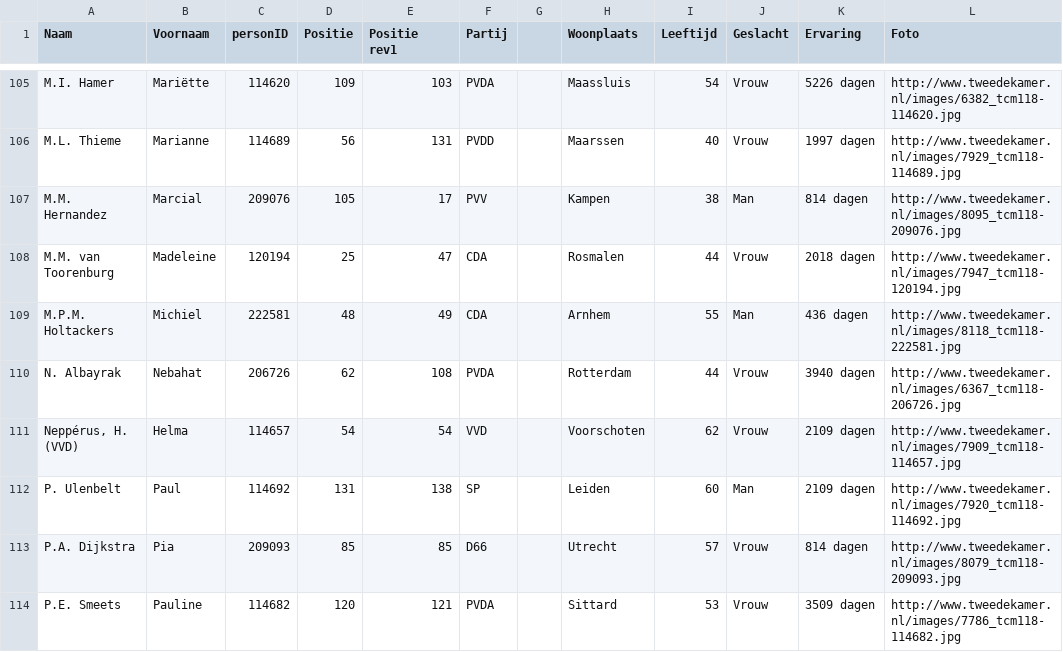
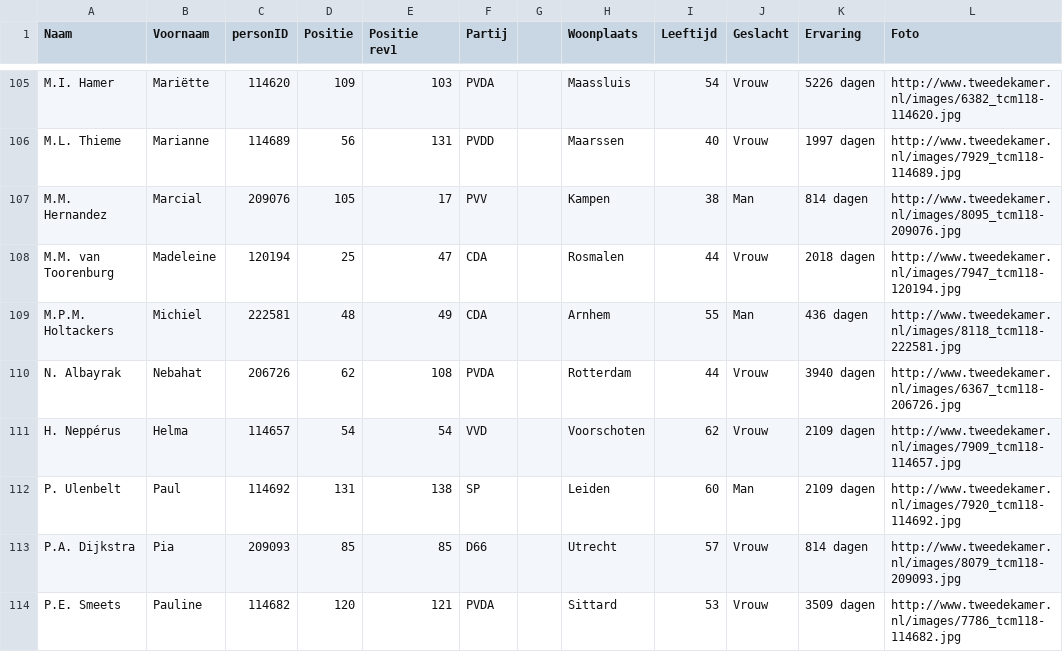
Before and after one commit to marcdejonge/AppVoorDemocratie, a CSV file: kamerleden.csv (was KamerOverzicht/res/web/kamerleden.csv), drawn as a sheet; only a part is shown, gaps mark what is left out; the diff covers the shown part only; the diff names each change by its address in the sheet, - before the commit and + after, or states it on an @@ line.

```diff
--- a/KamerOverzicht/res/web/kamerleden.csv
+++ b/kamerleden.csv
-A111 (Naam): Neppérus, H. (VVD)
+A111 (Naam): H. Neppérus
```
Also changed, not shown: 47 edited cells elsewhere in this file, 32 other files.
